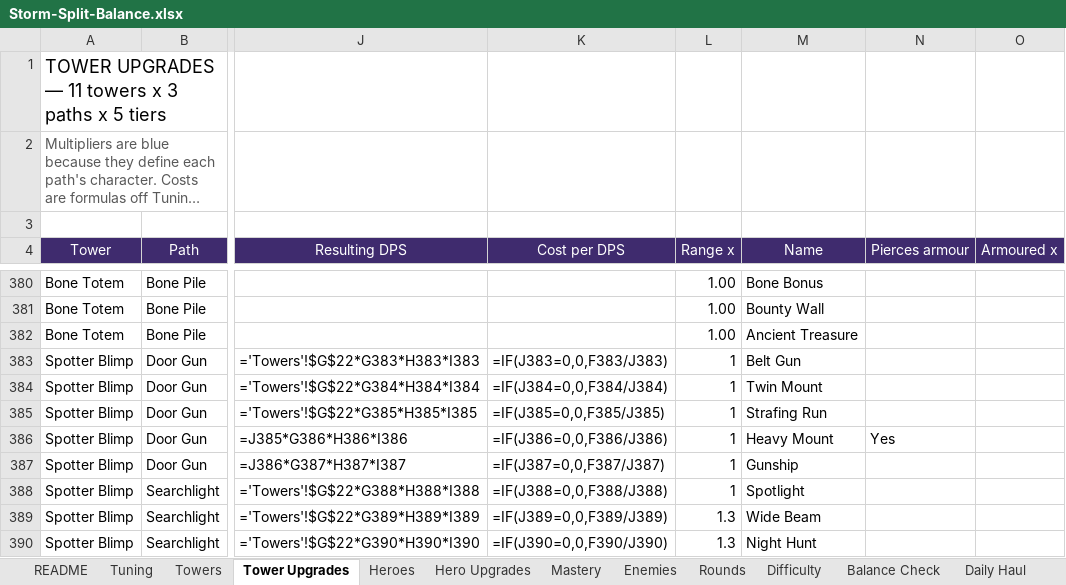
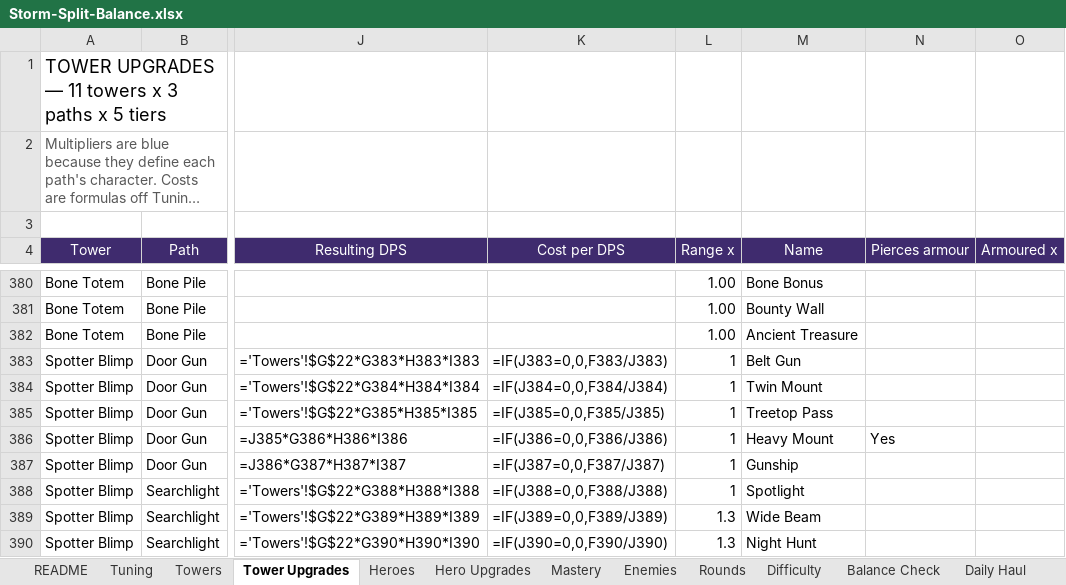
Before and after one commit to BigJover/storm-split, an Excel workbook: Storm-Split-Balance.xlsx, sheet Tower Upgrades, drawn as a sheet; only a part is shown, gaps mark what is left out; long unchanged cells end in …; values as stored, in another font and other column widths than the file's, no borders; formulas without a stored value are shown as written; the diff names each change by its address in the sheet, - before the commit and + after, or states it on an @@ line.

```diff
--- a/Storm-Split-Balance.xlsx (sheet Tower Upgrades)
+++ b/Storm-Split-Balance.xlsx (sheet Tower Upgrades)
-M385 (Name): Strafing Run
+M385 (Name): Treetop Pass
```
Also changed, not shown: 5 other files.
